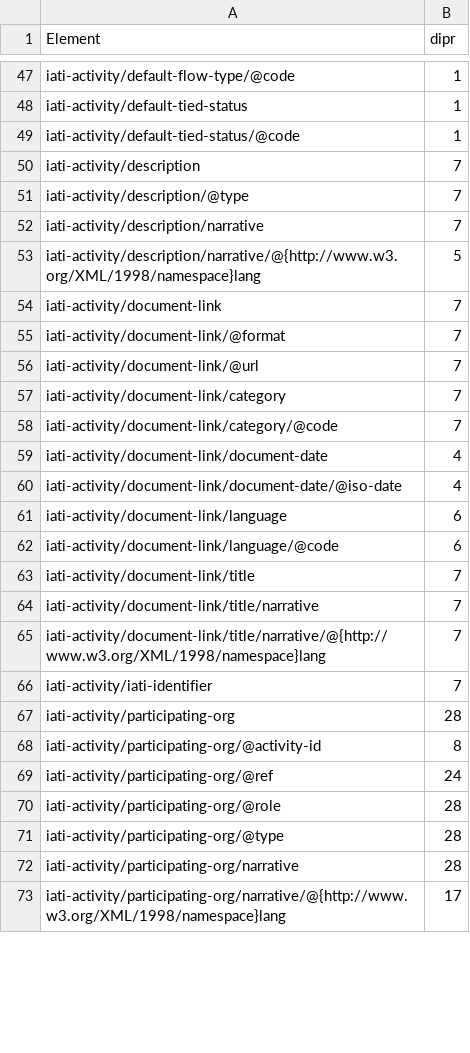
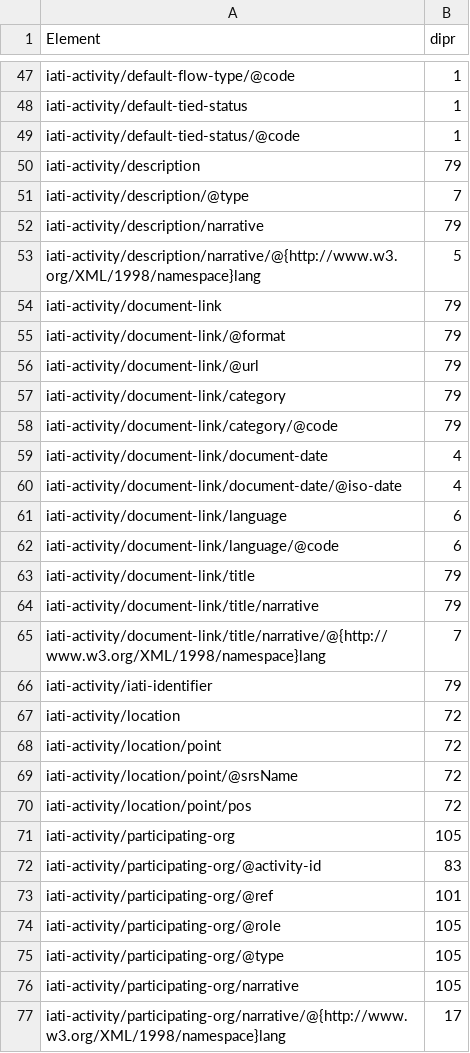
Before and after one commit to akmiller01/dipr-stats, a CSV file: web/elements_total.csv, drawn as a sheet; only a part is shown, gaps mark what is left out; the diff covers the shown part only.

```diff
--- a/web/elements_total.csv
+++ b/web/elements_total.csv
@@ -49,11 +49,11 @@ iati-activity/default-tied-status,1
 iati-activity/default-tied-status/@code,1
-iati-activity/description,7
+iati-activity/description,79
 iati-activity/description/@type,7
-iati-activity/description/narrative,7
+iati-activity/description/narrative,79
 iati-activity/description/narrative/@{http://www.w3.org/XML/1998/namespace}lang,5
-iati-activity/document-link,7
-iati-activity/document-link/@format,7
-iati-activity/document-link/@url,7
-iati-activity/document-link/category,7
-iati-activity/document-link/category/@code,7
+iati-activity/document-link,79
+iati-activity/document-link/@format,79
+iati-activity/document-link/@url,79
+iati-activity/document-link/category,79
+iati-activity/document-link/category/@code,79
 iati-activity/document-link/document-date,4
@@ -62,12 +62,16 @@ iati-activity/document-link/language,6
 iati-activity/document-link/language/@code,6
-iati-activity/document-link/title,7
-iati-activity/document-link/title/narrative,7
+iati-activity/document-link/title,79
+iati-activity/document-link/title/narrative,79
 iati-activity/document-link/title/narrative/@{http://www.w3.org/XML/1998/namespace}lang,7
-iati-activity/iati-identifier,7
-iati-activity/participating-org,28
-iati-activity/participating-org/@activity-id,8
-iati-activity/participating-org/@ref,24
-iati-activity/participating-org/@role,28
-iati-activity/participating-org/@type,28
-iati-activity/participating-org/narrative,28
+iati-activity/iati-identifier,79
+iati-activity/location,72
+iati-activity/location/point,72
+iati-activity/location/point/@srsName,72
+iati-activity/location/point/pos,72
+iati-activity/participating-org,105
+iati-activity/participating-org/@activity-id,83
+iati-activity/participating-org/@ref,101
+iati-activity/participating-org/@role,105
+iati-activity/participating-org/@type,105
+iati-activity/participating-org/narrative,105
 iati-activity/participating-org/narrative/@{http://www.w3.org/XML/1998/namespace}lang,17
```
Also changed, not shown: 3 added rows and 72 edited cells elsewhere in this file, web/comprehensiveness_core.csv, web/comprehensiveness_valueadded.csv, 19 other files.
